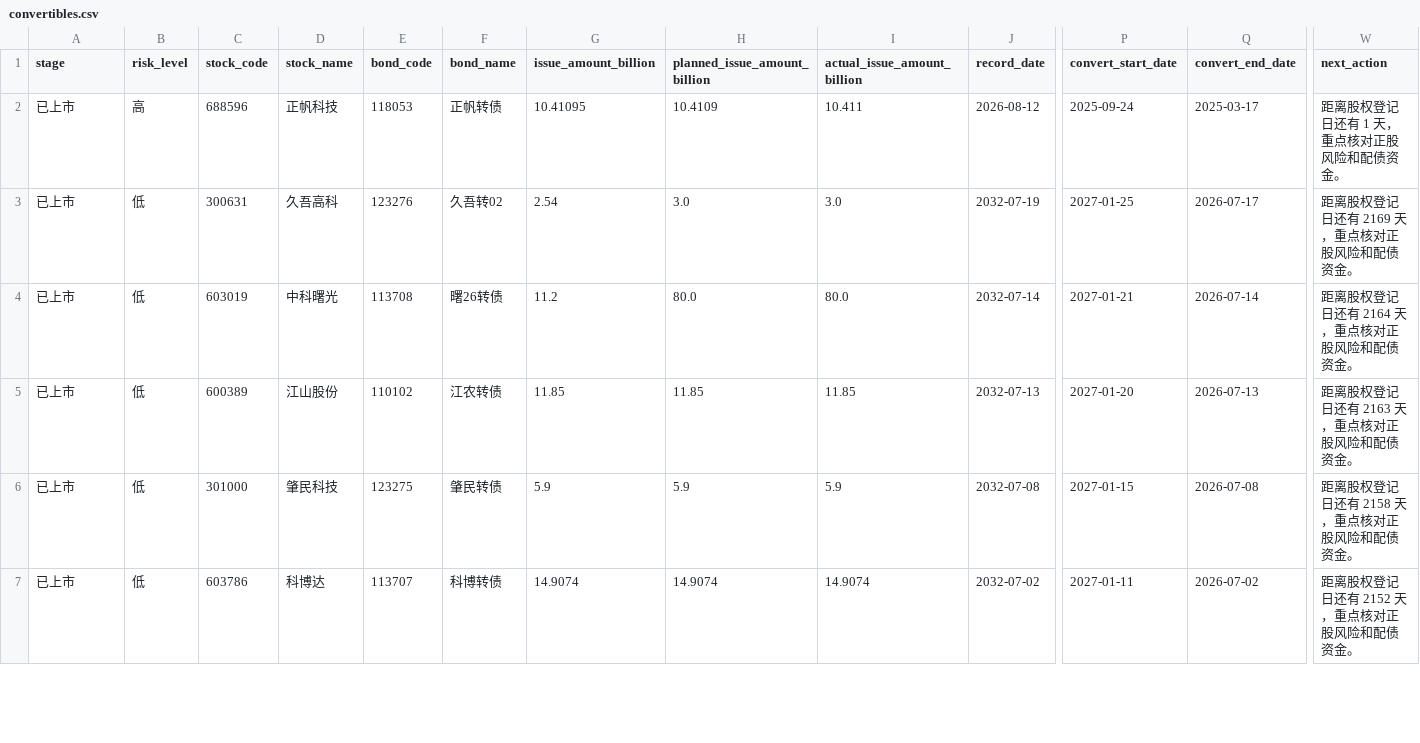
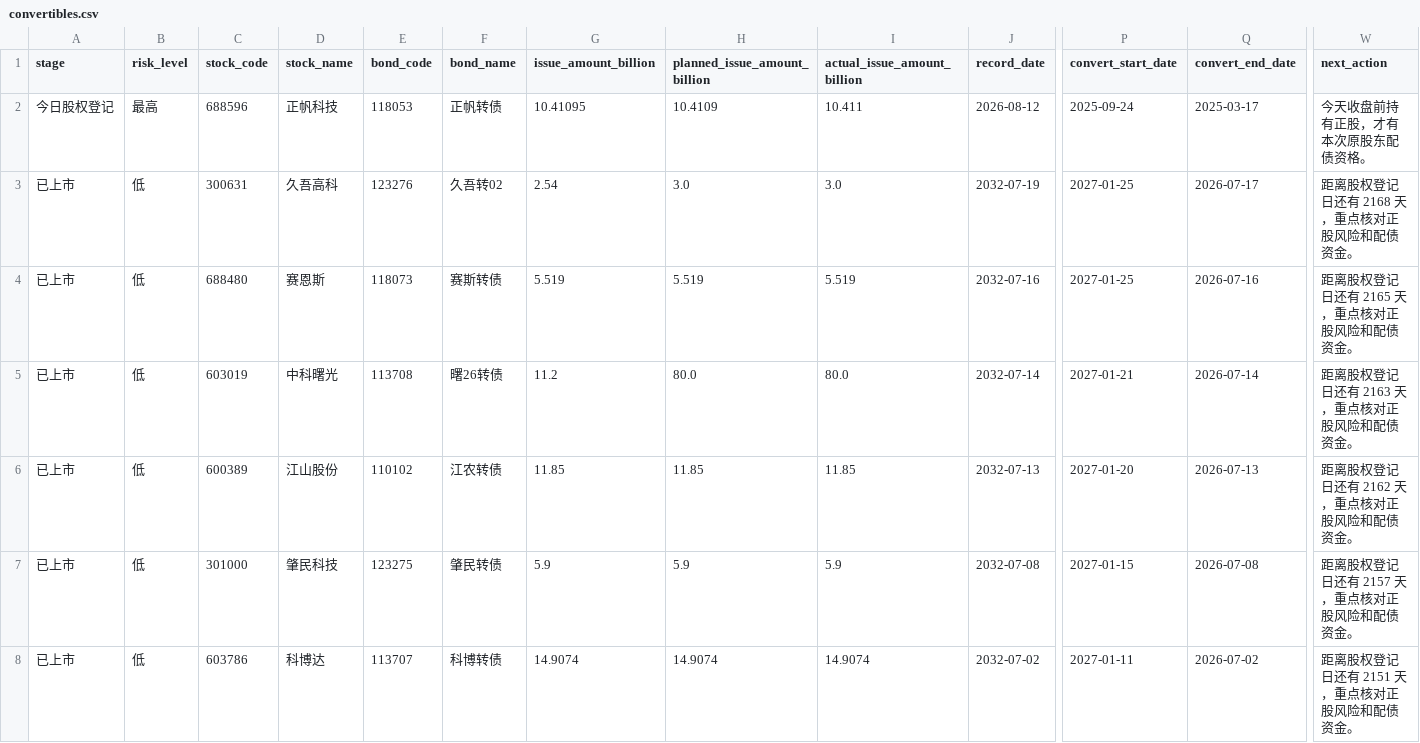
Before and after one commit to Flying-Cabbage/kzzsg, a CSV file: docs/data/convertibles.csv, drawn as a sheet; only a part is shown, gaps mark what is left out; addresses are those after the commit; rows hold the shown columns only; the diff covers the shown part only; the diff names each change by its address in the sheet, - before the commit and + after, or states it on an @@ line.

```diff
--- a/docs/data/convertibles.csv
+++ b/docs/data/convertibles.csv
-A2 (stage): 已上市
+A2 (stage): 今日股权登记
-B2 (risk_level): 高
+B2 (risk_level): 最高
-W2 (next_action): 距离股权登记日还有 1 天，重点核对正股风险和配债资金。
+W2 (next_action): 今天收盘前持有正股，才有本次原股东配债资格。
-W3 (next_action): 距离股权登记日还有 2169 天，重点核对正股风险和配债资金。
+W3 (next_action): 距离股权登记日还有 2168 天，重点核对正股风险和配债资金。
+row 4: 已上市 | 低 | 688480 | 赛恩斯 | 118073 | 赛斯转债 | 5.519 | 5.519 | 5.519 | 2032-07-16 | 2027-01-25 | 2026-07-16 | 距离股权登记日还有 2165 天，重点核对正股风险和配债资金。
-W5 (next_action): 距离股权登记日还有 2164 天，重点核对正股风险和配债资金。
+W5 (next_action): 距离股权登记日还有 2163 天，重点核对正股风险和配债资金。
-W6 (next_action): 距离股权登记日还有 2163 天，重点核对正股风险和配债资金。
+W6 (next_action): 距离股权登记日还有 2162 天，重点核对正股风险和配债资金。
-W7 (next_action): 距离股权登记日还有 2158 天，重点核对正股风险和配债资金。
+W7 (next_action): 距离股权登记日还有 2157 天，重点核对正股风险和配债资金。
-W8 (next_action): 距离股权登记日还有 2152 天，重点核对正股风险和配债资金。
+W8 (next_action): 距离股权登记日还有 2151 天，重点核对正股风险和配债资金。
```
Also changed, not shown: 1 removed row and 139 edited cells elsewhere in this file, 3 other files.
